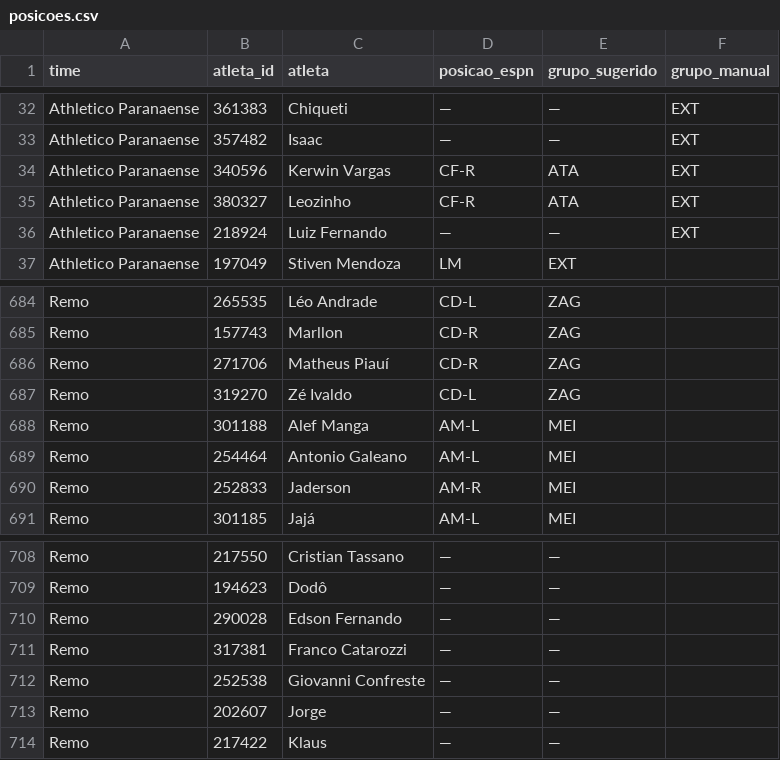
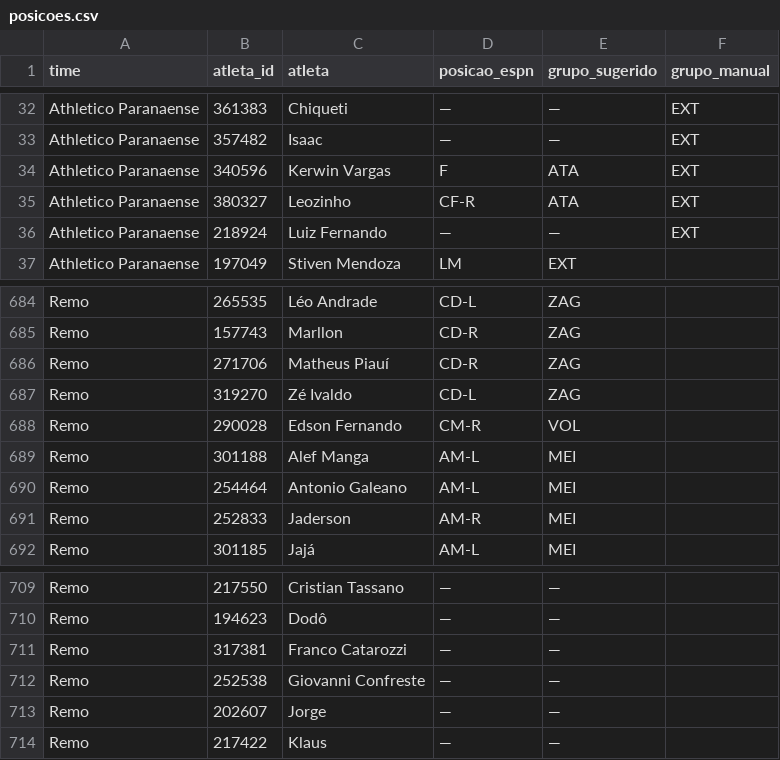
Before and after one commit to brunoputi/minutagem, a CSV file: posicoes.csv, drawn as a sheet; only a part is shown, gaps mark what is left out.

```diff
--- a/posicoes.csv
+++ b/posicoes.csv
@@ -33,3 +33,3 @@ Athletico Paranaense;361383;Chiqueti;—;—;EXT
 Athletico Paranaense;357482;Isaac;—;—;EXT
-Athletico Paranaense;340596;Kerwin Vargas;CF-R;ATA;EXT
+Athletico Paranaense;340596;Kerwin Vargas;F;ATA;EXT
 Athletico Paranaense;380327;Leozinho;CF-R;ATA;EXT
@@ -687,2 +687,3 @@ Remo;271706;Matheus Piauí;CD-R;ZAG;
 Remo;319270;Zé Ivaldo;CD-L;ZAG;
+Remo;290028;Edson Fernando;CM-R;VOL;
 Remo;301188;Alef Manga;AM-L;MEI;
@@ -709,3 +710,2 @@ Remo;217550;Cristian Tassano;—;—;
 Remo;194623;Dodô;—;—;
-Remo;290028;Edson Fernando;—;—;
 Remo;317381;Franco Catarozzi;—;—;
```
Also changed, not shown: 2 other files.
